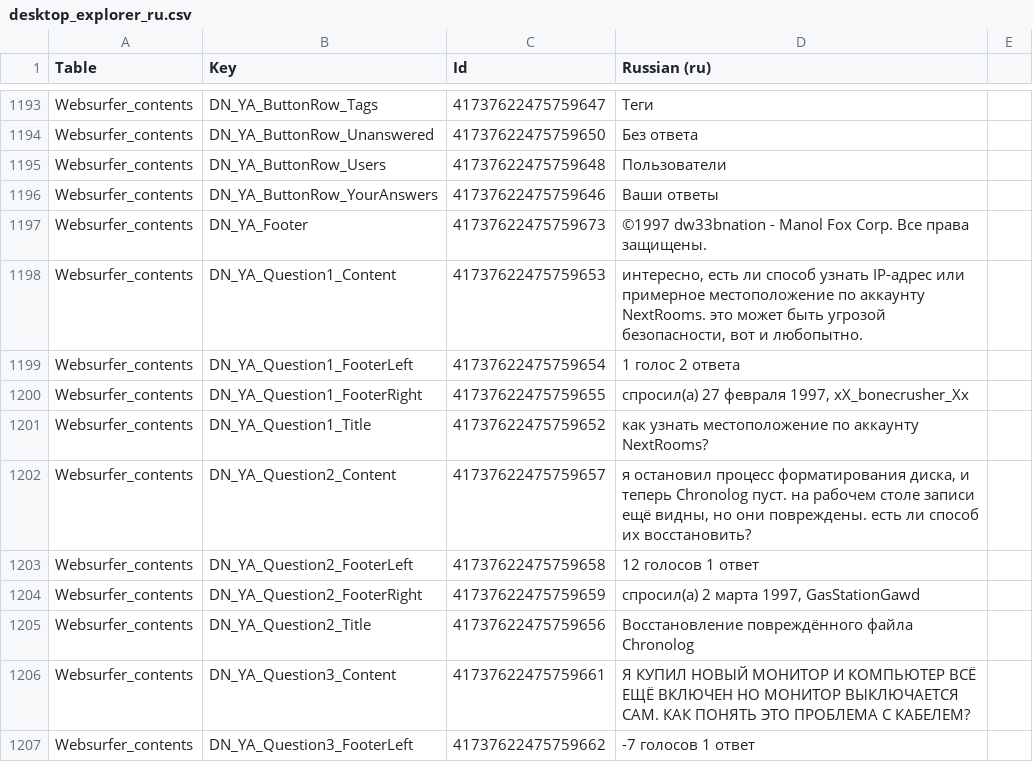
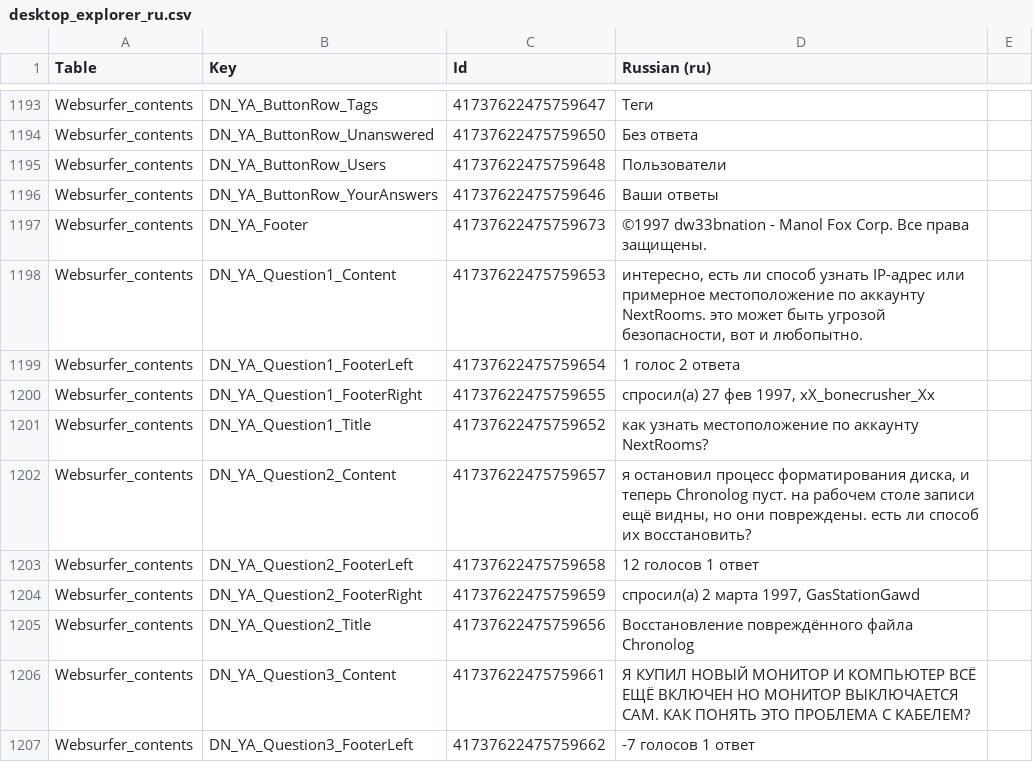
Before and after one commit to EloWeld/DesktopExplorer-RU, a CSV file: translation/desktop_explorer_ru.csv, drawn as a sheet; only a part is shown, gaps mark what is left out; the diff covers the shown part only.

```diff
--- a/translation/desktop_explorer_ru.csv
+++ b/translation/desktop_explorer_ru.csv
@@ -1388,3 +1388,3 @@ Websurfer_contents,DN_YA_Question1_Content,41737622475759653,"интересно
 Websurfer_contents,DN_YA_Question1_FooterLeft,41737622475759654,1 голос 2 ответа
-Websurfer_contents,DN_YA_Question1_FooterRight,41737622475759655,"спросил(а) 27 февраля 1997, xX_bonecrusher_Xx"
+Websurfer_contents,DN_YA_Question1_FooterRight,41737622475759655,"спросил(а) 27 фев 1997, xX_bonecrusher_Xx"
 Websurfer_contents,DN_YA_Question1_Title,41737622475759652,как узнать местоположение по аккаунту NextRooms?
```
Also changed, not shown: 17 edited cells elsewhere in this file, 4 other files.
